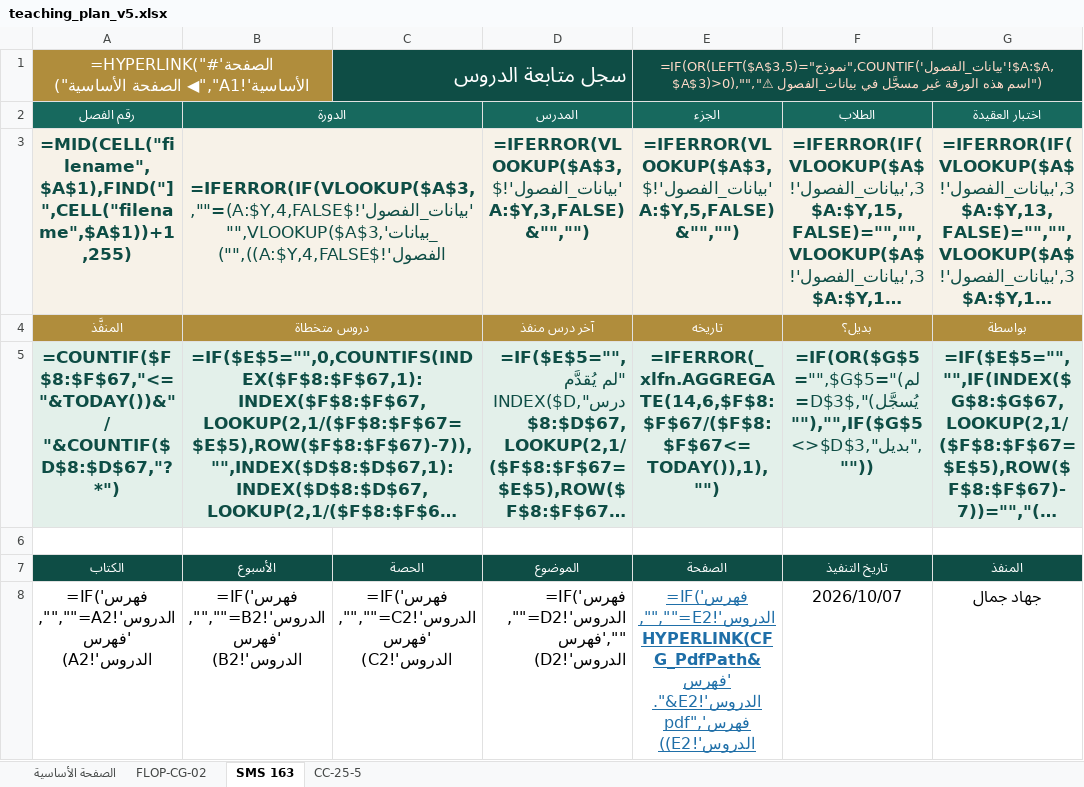
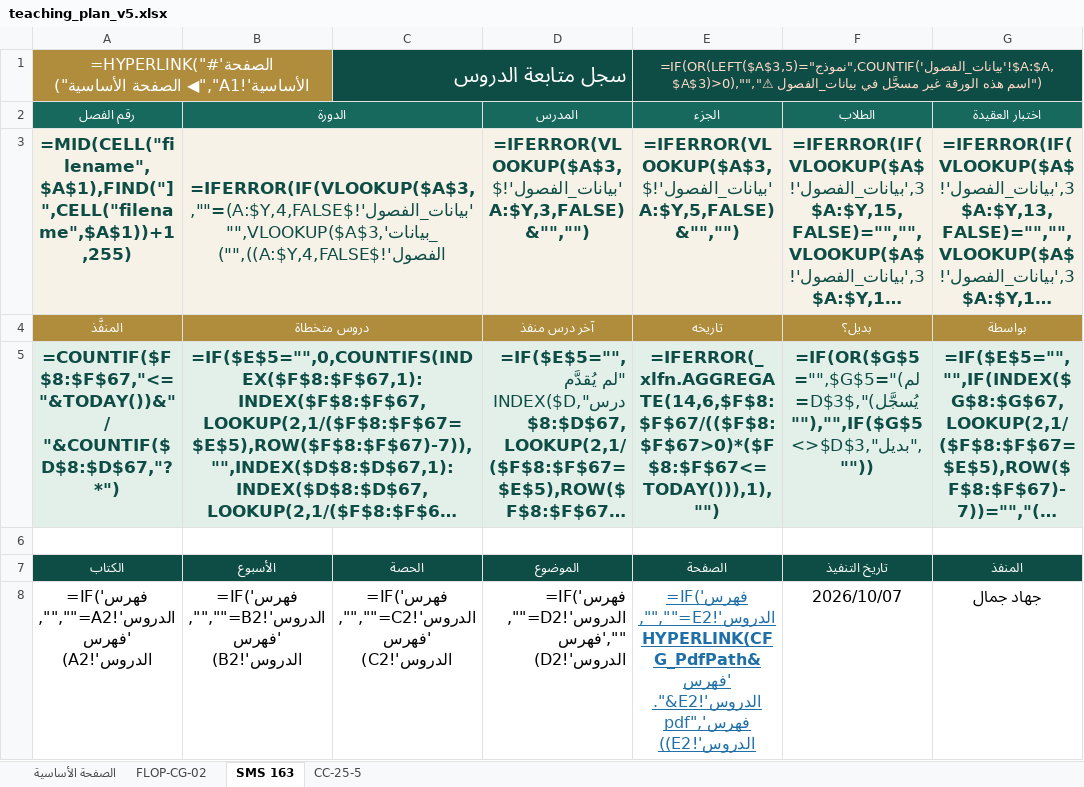
Before and after one commit to afaqhub/-, an Excel workbook: outputs/teaching_plan_v5.xlsx, sheet SMS 163, drawn as a sheet; only a part is shown; long unchanged cells end in …; values as stored, in another font and other column widths than the file's, no borders; formulas without a stored value are shown as written; conditional formats not drawn; the diff names each change by its address in the sheet, - before the commit and + after, or states it on an @@ line.

```diff
--- a/outputs/teaching_plan_v5.xlsx (sheet SMS 163)
+++ b/outputs/teaching_plan_v5.xlsx (sheet SMS 163)
-E5: =IFERROR(_xlfn.AGGREGATE(14,6,$F$8:$F$67/($F$8:$F$67<=TODAY()),1),"")
+E5: =IFERROR(_xlfn.AGGREGATE(14,6,$F$8:$F$67/(($F$8:$F$67>0)*($F$8:$F$67<=TODAY())),1),"")
```
Also changed, not shown: sheet FLOP-CG-02, sheet CC-25-5, 9 other files.
